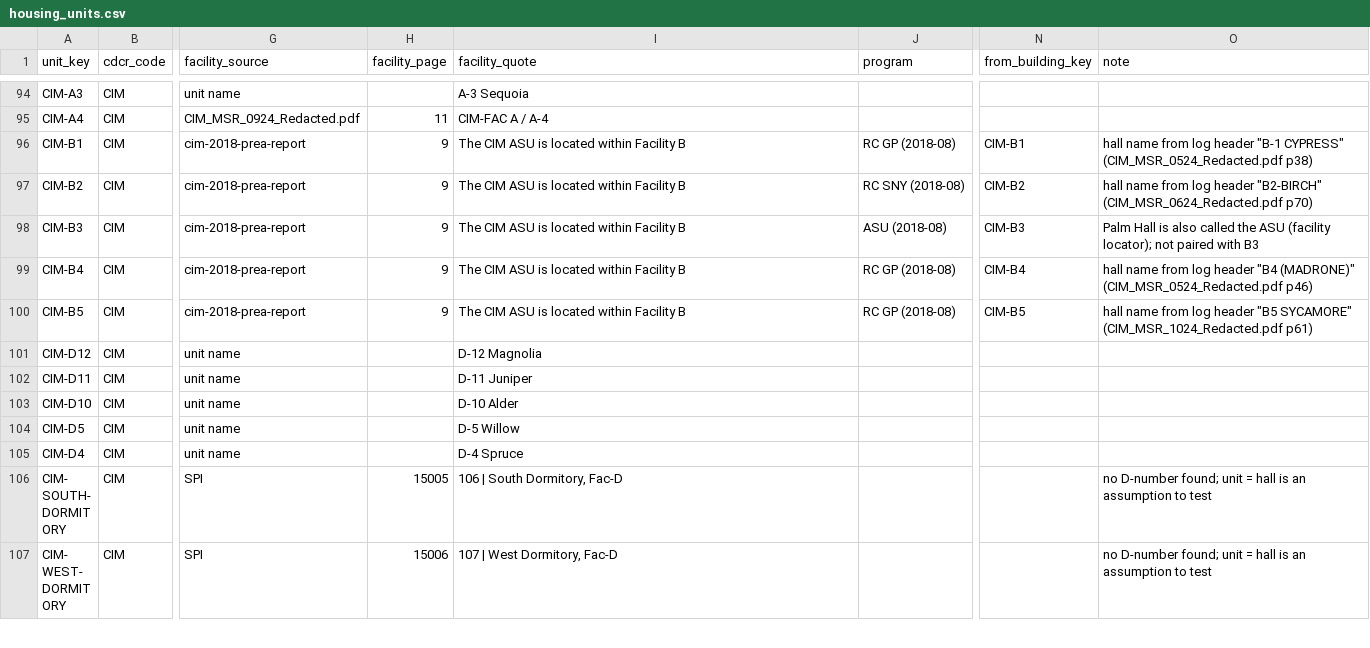
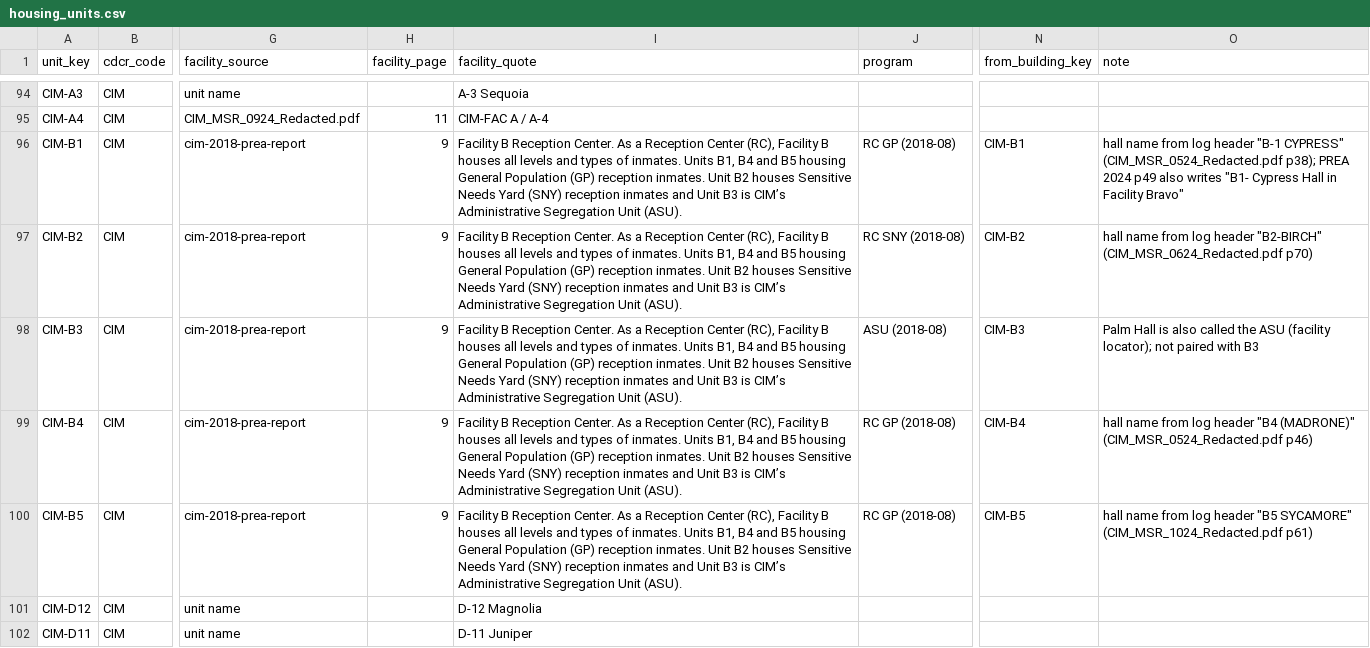
Before and after one commit to mbecica/cdcr_facility_data, a CSV file: crosswalk/housing_units.csv, drawn as a sheet; only a part is shown, gaps mark what is left out; the shorter side is filled out with more unchanged rows; the diff names each change by its address in the sheet, - before the commit and + after, or states it on an @@ line.

```diff
--- a/crosswalk/housing_units.csv
+++ b/crosswalk/housing_units.csv
-I96:I100 (facility_quote): The CIM ASU is located within Facility B
+I96:I100 (facility_quote): Facility B Reception Center. As a Reception Center (RC), Facility B houses all levels and types of inmates. Units B1, B4 and B5 housing General Population (GP) reception inmates. Unit B2 houses Sensitive Needs Yard (SNY) reception inmates and Unit B3 is CIM’s Administrative Segregation Unit (ASU).
-O96 (note): …CYPRESS" (CIM_MSR_0524_Redacted.pdf p38)
+O96 (note): …CYPRESS" (CIM_MSR_0524_Redacted.pdf p38); PREA 2024 p49 also writes "B1- Cypress Hall in Facility Bravo"
```
Also changed, not shown: crosswalk/facilities.csv.
